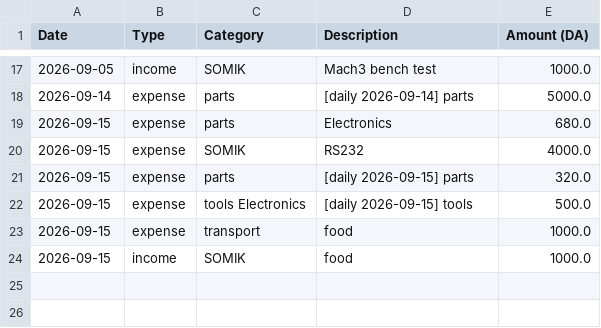
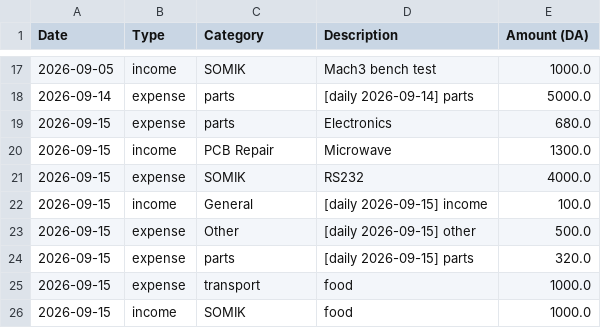
Before and after one commit to KhemisAakram/ITS-Industrial-Technology-Solutions, a CSV file: documents/05_Financial/ITS_Finance_Tracker.csv, drawn as a sheet; only a part is shown, gaps mark what is left out; removed rows and columns are numbered as before the commit, all else as after; the diff names each change by its address in the sheet, - before the commit and + after, or states it on an @@ line.

Commit message:
vault: daily backup

```diff
--- a/documents/05_Financial/ITS_Finance_Tracker.csv
+++ b/documents/05_Financial/ITS_Finance_Tracker.csv
+row 20: 2026-09-15 | income | PCB Repair | Microwave | 1300.0
+row 22: 2026-09-15 | income | General | [daily 2026-09-15] income | 100.0
+row 23: 2026-09-15 | expense | Other | [daily 2026-09-15] other | 500.0
-row 22: 2026-09-15 | expense | tools Electronics | [daily 2026-09-15] tools | 500.0
```
Also changed, not shown: 1 other file.
